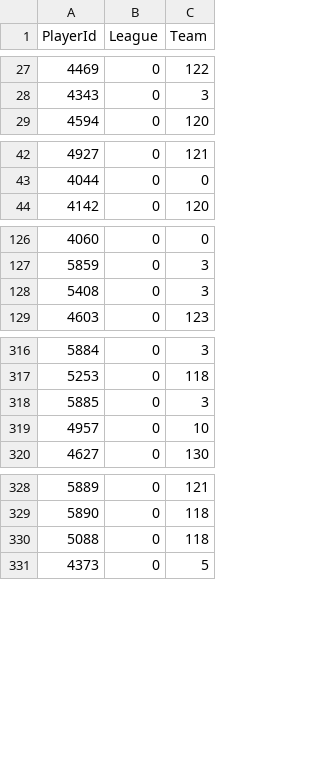
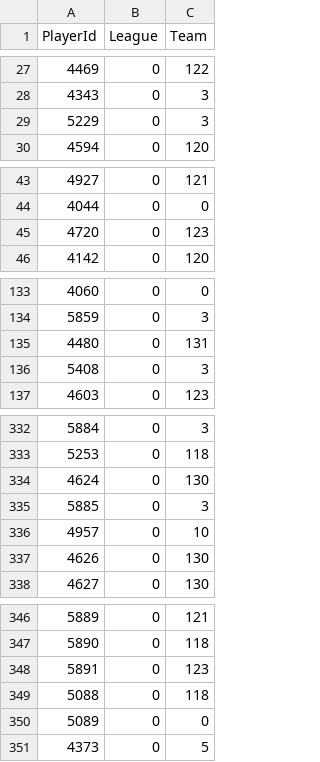
Before and after one commit to BoiledEgg1974/boys-of-winter-hockey-website, a CSV file: data/imports/raw/bowl_historical/player_rights.csv, drawn as a sheet; only a part is shown, gaps mark what is left out; the diff covers the shown part only.

```diff
--- a/data/imports/raw/bowl_historical/player_rights.csv
+++ b/data/imports/raw/bowl_historical/player_rights.csv
@@ -28,2 +28,3 @@ PlayerId;League;Team
 4343;0;3
+5229;0;3
 4594;0;120
@@ -43,2 +44,3 @@ PlayerId;League;Team
 4044;0;0
+4720;0;123
 4142;0;120
@@ -127,2 +134,3 @@ PlayerId;League;Team
 5859;0;3
+4480;0;131
 5408;0;3
@@ -317,4 +333,6 @@ PlayerId;League;Team
 5253;0;118
+4624;0;130
 5885;0;3
 4957;0;10
+4626;0;130
 4627;0;130
@@ -329,3 +347,5 @@ PlayerId;League;Team
 5890;0;118
+5891;0;123
 5088;0;118
+5089;0;0
 4373;0;5
```
Also changed, not shown: 19 added rows elsewhere in this file, data/imports/raw/bowl_cap/boxscore_summary.csv, data/imports/raw/bowl_cap/player_contract_renewed.csv, 27 other files.
